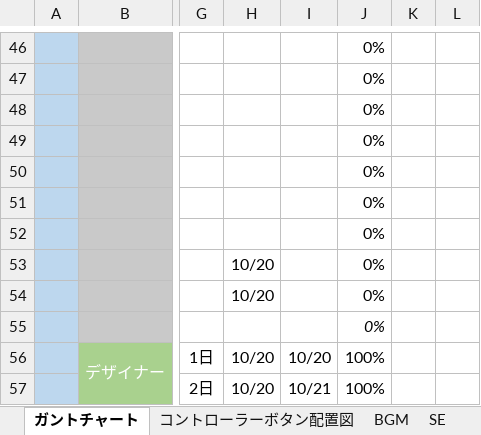
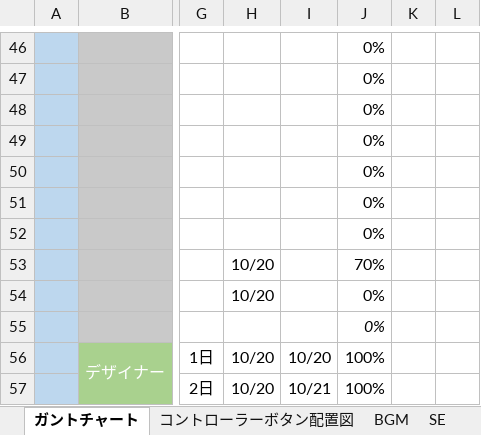
Before and after one commit to ayanokudo/okashi_222, an Excel workbook: schedule/ガントチャートxlsx.xlsx, sheet ガントチャート, drawn as a sheet; only a part is shown, gaps mark what is left out; values as stored, in another font and other column widths than the file's, no borders; charts and pictures and conditional formats not drawn; the diff names each change by its address in the sheet, - before the commit and + after, or states it on an @@ line.

Commit message:
【更新】　ガントチャートの更新 ツールの進行度更新しました

```diff
--- a/schedule/ガントチャートxlsx.xlsx (sheet ガントチャート)
+++ b/schedule/ガントチャートxlsx.xlsx (sheet ガントチャート)
-J53: 0%
+J53: 70%
```
